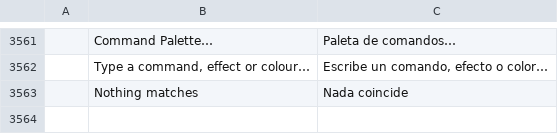
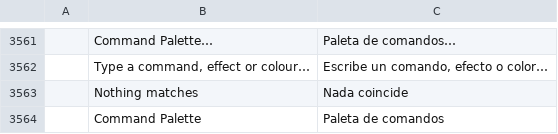
Before and after one commit to spiritadminteam-sketch/filmcraft, a TSV file: crates/ui-egui/src/i18n/es.tsv, drawn as a sheet; only a part is shown, gaps mark what is left out.

```diff
--- a/crates/ui-egui/src/i18n/es.tsv
+++ b/crates/ui-egui/src/i18n/es.tsv
@@ -3563 +3563,2 @@
 	Nothing matches	Nada coincide
+	Command Palette	Paleta de comandos
```
Also changed, not shown: crates/ui-egui/src/i18n/zh-cn.tsv, 2 other files.
